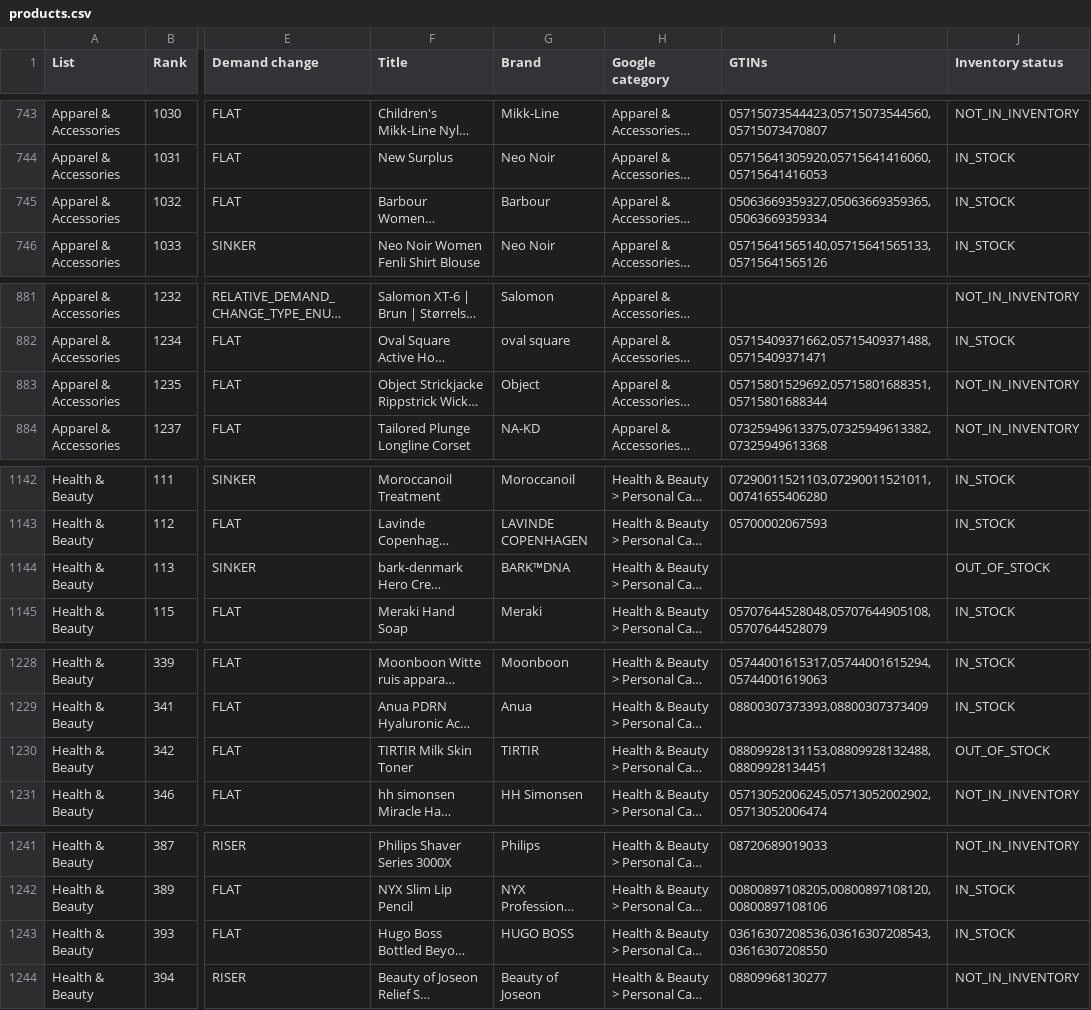
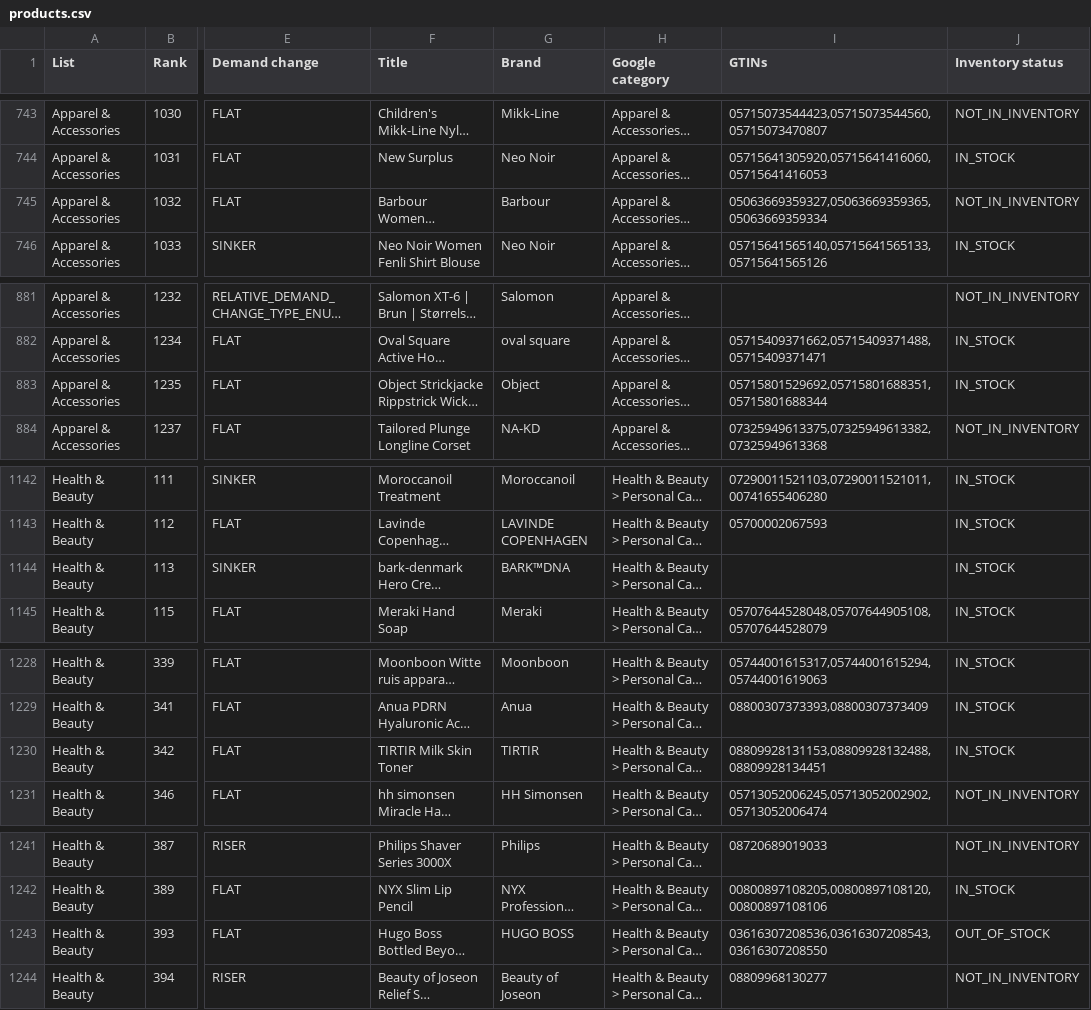
Before and after one commit to hjaltekoko/bestseller-dashboard, a CSV file: data/last_good/products.csv, drawn as a sheet; only a part is shown, gaps mark what is left out; long unchanged cells end in …; the diff covers the shown part only; the diff names each change by its address in the sheet, - before the commit and + after, or states it on an @@ line.

```diff
--- a/data/last_good/products.csv
+++ b/data/last_good/products.csv
-J745 (Inventory status): IN_STOCK
+J745 (Inventory status): NOT_IN_INVENTORY
-J883 (Inventory status): NOT_IN_INVENTORY
+J883 (Inventory status): IN_STOCK
-J1144 (Inventory status): OUT_OF_STOCK
+J1144 (Inventory status): IN_STOCK
-J1230 (Inventory status): OUT_OF_STOCK
+J1230 (Inventory status): IN_STOCK
-J1243 (Inventory status): IN_STOCK
+J1243 (Inventory status): OUT_OF_STOCK
```
Also changed, not shown: 12 edited cells elsewhere in this file, data/coverage.csv, data/last_good/coverage.csv, 3 other files.
